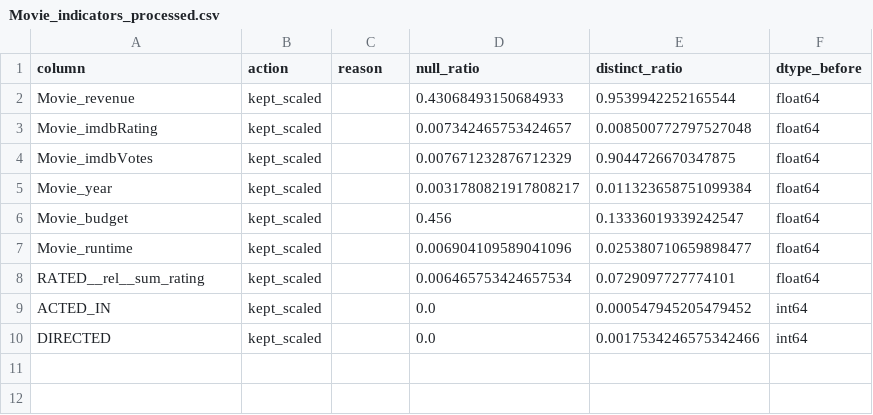
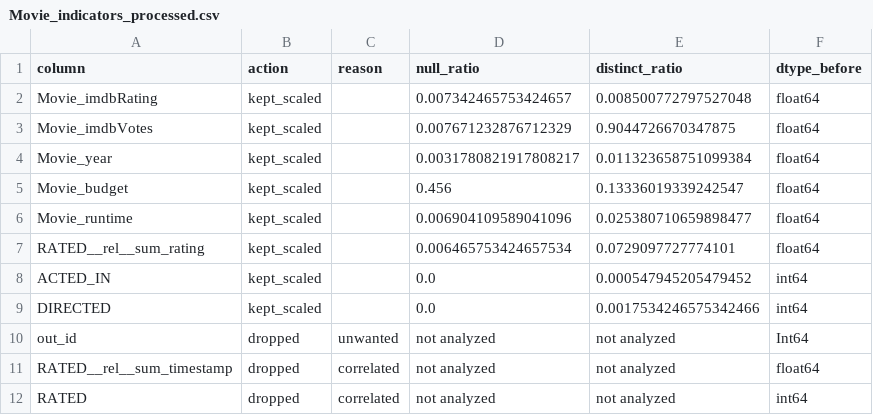
Before and after one commit to AlexChanson/Comparing-Nodes, a CSV file: reports/Movie_indicators_processed.csv, drawn as a sheet.

```diff
--- a/reports/Movie_indicators_processed.csv
+++ b/reports/Movie_indicators_processed.csv
@@ -1,3 +1,2 @@
 column,action,reason,null_ratio,distinct_ratio,dtype_before
-Movie_revenue,kept_scaled,,0.43068493150684933,0.9539942252165544,float64
 Movie_imdbRating,kept_scaled,,0.007342465753424657,0.008500772797527048,float64
@@ -10 +9,4 @@ ACTED_IN,kept_scaled,,0.0,0.000547945205479452,int64
 DIRECTED,kept_scaled,,0.0,0.0017534246575342466,int64
+out_id,dropped,unwanted,not analyzed,not analyzed,Int64
+RATED__rel__sum_timestamp,dropped,correlated,not analyzed,not analyzed,float64
+RATED,dropped,correlated,not analyzed,not analyzed,int64
```
Also changed, not shown: reports/Actor_indicators_processed.csv, reports/Director_indicators_processed.csv, 7 other files.
